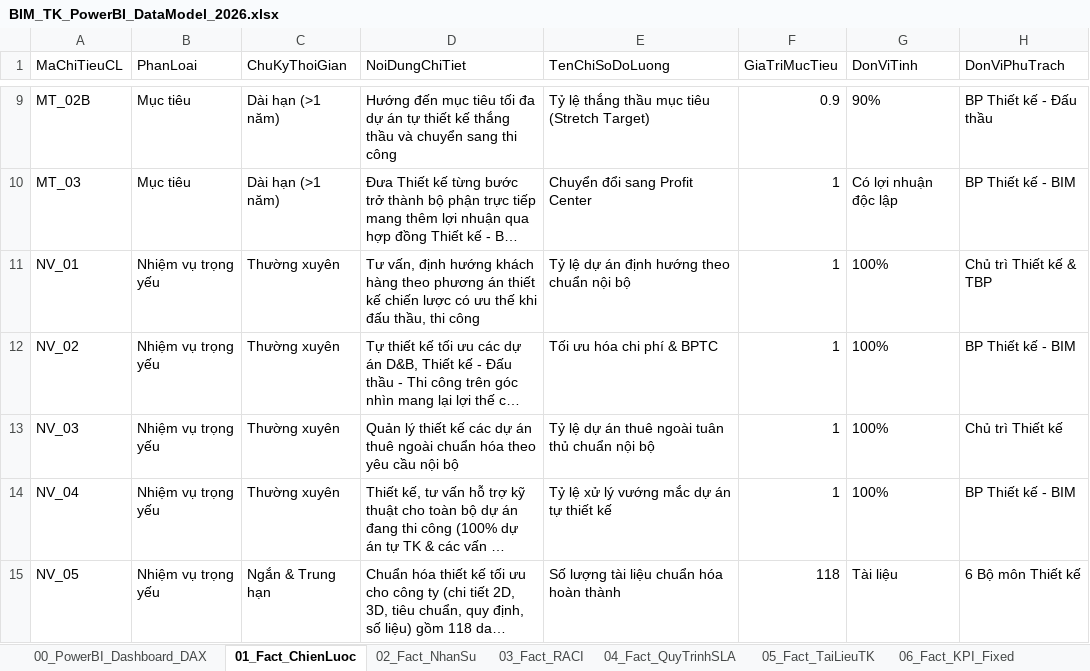
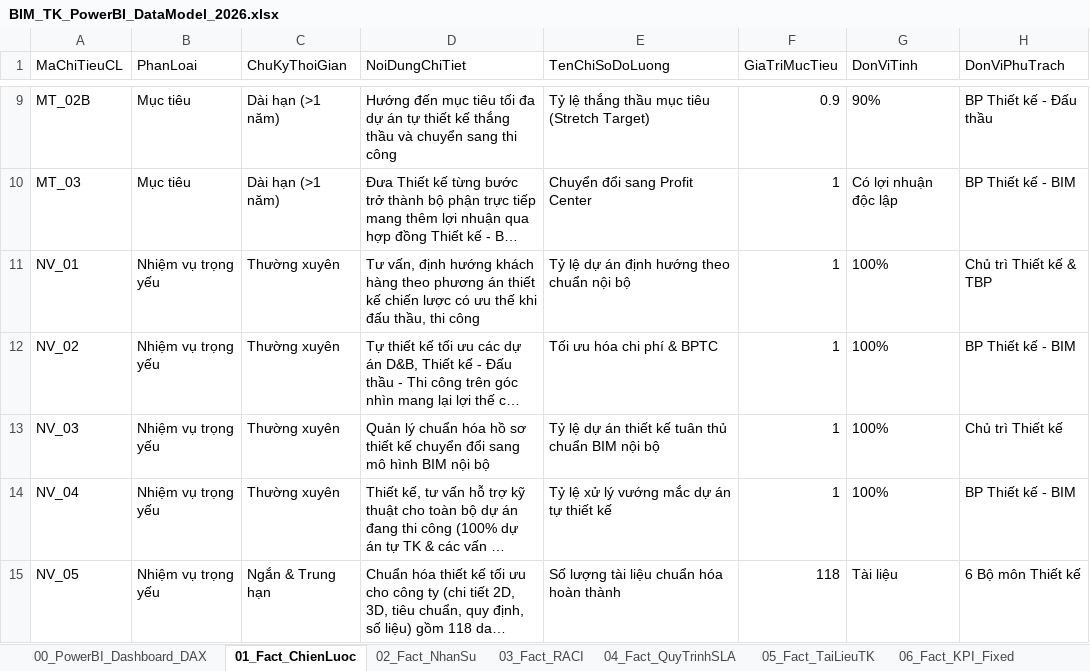
Before and after one commit to vuthanh115/BIM-DB, an Excel workbook: BIM_TK_PowerBI_DataModel_2026.xlsx, sheet 01_Fact_ChienLuoc, drawn as a sheet; only a part is shown, gaps mark what is left out; long unchanged cells end in …; values as stored, in another font and other column widths than the file's, no borders; the diff names each change by its address in the sheet, - before the commit and + after, or states it on an @@ line.

```diff
--- a/BIM_TK_PowerBI_DataModel_2026.xlsx (sheet 01_Fact_ChienLuoc)
+++ b/BIM_TK_PowerBI_DataModel_2026.xlsx (sheet 01_Fact_ChienLuoc)
-D13 (NoiDungChiTiet): Quản lý thiết kế các dự án thuê ngoài chuẩn hóa theo yêu cầu nội bộ
+D13 (NoiDungChiTiet): Quản lý chuẩn hóa hồ sơ thiết kế chuyển đổi sang mô hình BIM nội bộ
-E13 (TenChiSoDoLuong): Tỷ lệ dự án thuê ngoài tuân thủ chuẩn nội bộ
+E13 (TenChiSoDoLuong): Tỷ lệ dự án thiết kế tuân thủ chuẩn BIM nội bộ
```
Also changed, not shown: sheet 07_Fact_BaoCaoCongViec, sheet 02_Fact_NhanSu, sheet 00_PowerBI_Dashboard_DAX, sheet 05_Fact_TaiLieuTK, 6 other files.
